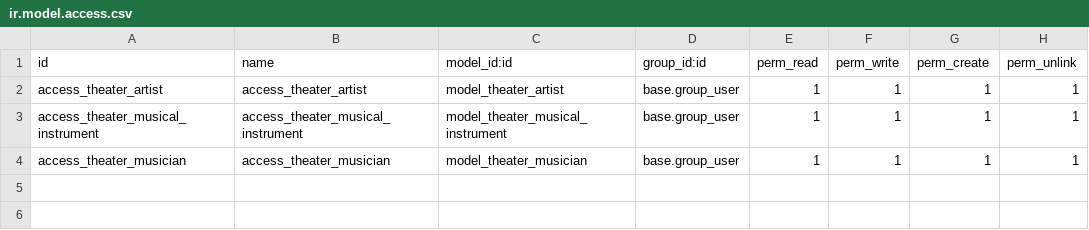
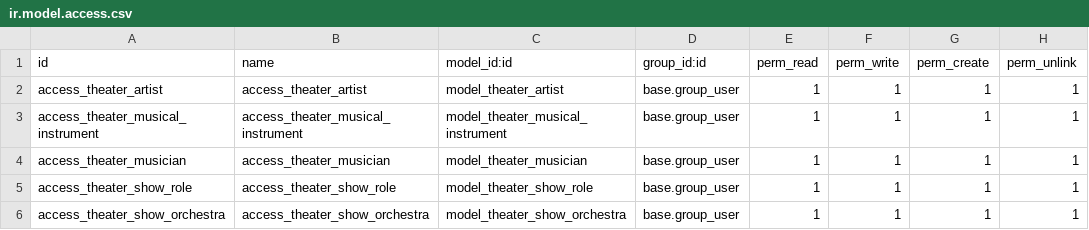
Before and after one commit to yelyzavetaf/theater_management, a CSV file: theater_management/security/ir.model.access.csv, drawn as a sheet.

Commit message:
Added orchestra

```diff
--- a/theater_management/security/ir.model.access.csv
+++ b/theater_management/security/ir.model.access.csv
@@ -4 +4,3 @@ access_theater_musical_instrument,access_theater_musical_instrument,model_theate
 access_theater_musician,access_theater_musician,model_theater_musician,base.group_user,1,1,1,1
+access_theater_show_role,access_theater_show_role,model_theater_show_role,base.group_user,1,1,1,1
+access_theater_show_orchestra,access_theater_show_orchestra,model_theater_show_orchestra,base.group_user,1,1,1,1
```
Also changed, not shown: 9 other files.
